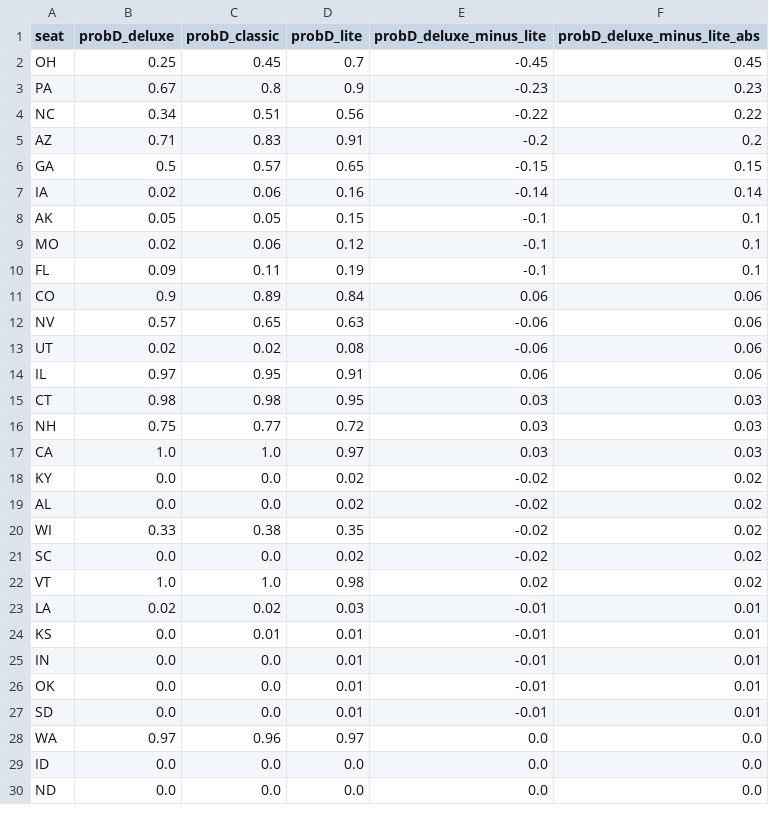
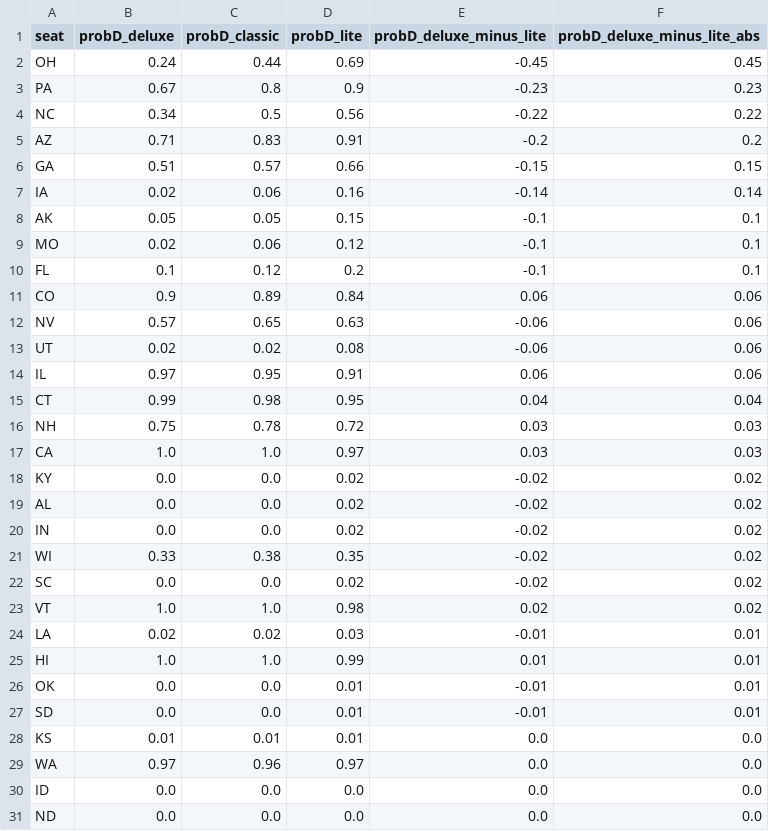
Before and after one commit to dcadata/fivey-is-an-emotional-fox, a CSV file: forecast_expression_comparisons/senate.csv, drawn as a sheet; only a part is shown; the diff covers the shown part only.

```diff
--- a/forecast_expression_comparisons/senate.csv
+++ b/forecast_expression_comparisons/senate.csv
@@ -1,7 +1,7 @@
 seat,probD_deluxe,probD_classic,probD_lite,probD_deluxe_minus_lite,probD_deluxe_minus_lite_abs
-OH,0.25,0.45,0.7,-0.45,0.45
+OH,0.24,0.44,0.69,-0.45,0.45
 PA,0.67,0.8,0.9,-0.23,0.23
-NC,0.34,0.51,0.56,-0.22,0.22
+NC,0.34,0.5,0.56,-0.22,0.22
 AZ,0.71,0.83,0.91,-0.2,0.2
-GA,0.5,0.57,0.65,-0.15,0.15
+GA,0.51,0.57,0.66,-0.15,0.15
 IA,0.02,0.06,0.16,-0.14,0.14
@@ -9,3 +9,3 @@ AK,0.05,0.05,0.15,-0.1,0.1
 MO,0.02,0.06,0.12,-0.1,0.1
-FL,0.09,0.11,0.19,-0.1,0.1
+FL,0.1,0.12,0.2,-0.1,0.1
 CO,0.9,0.89,0.84,0.06,0.06
@@ -14,4 +14,4 @@ UT,0.02,0.02,0.08,-0.06,0.06
 IL,0.97,0.95,0.91,0.06,0.06
-CT,0.98,0.98,0.95,0.03,0.03
-NH,0.75,0.77,0.72,0.03,0.03
+CT,0.99,0.98,0.95,0.04,0.04
+NH,0.75,0.78,0.72,0.03,0.03
 CA,1.0,1.0,0.97,0.03,0.03
@@ -19,2 +19,3 @@ KY,0.0,0.0,0.02,-0.02,0.02
 AL,0.0,0.0,0.02,-0.02,0.02
+IN,0.0,0.0,0.02,-0.02,0.02
 WI,0.33,0.38,0.35,-0.02,0.02
@@ -23,6 +24,6 @@ VT,1.0,1.0,0.98,0.02,0.02
 LA,0.02,0.02,0.03,-0.01,0.01
-KS,0.0,0.01,0.01,-0.01,0.01
-IN,0.0,0.0,0.01,-0.01,0.01
+HI,1.0,1.0,0.99,0.01,0.01
 OK,0.0,0.0,0.01,-0.01,0.01
 SD,0.0,0.0,0.01,-0.01,0.01
+KS,0.01,0.01,0.01,0.0,0.0
 WA,0.97,0.96,0.97,0.0,0.0
```
Also changed, not shown: 1 removed row elsewhere in this file, forecast_expression_comparisons/governor.csv, forecast_expression_comparisons/house.csv.
